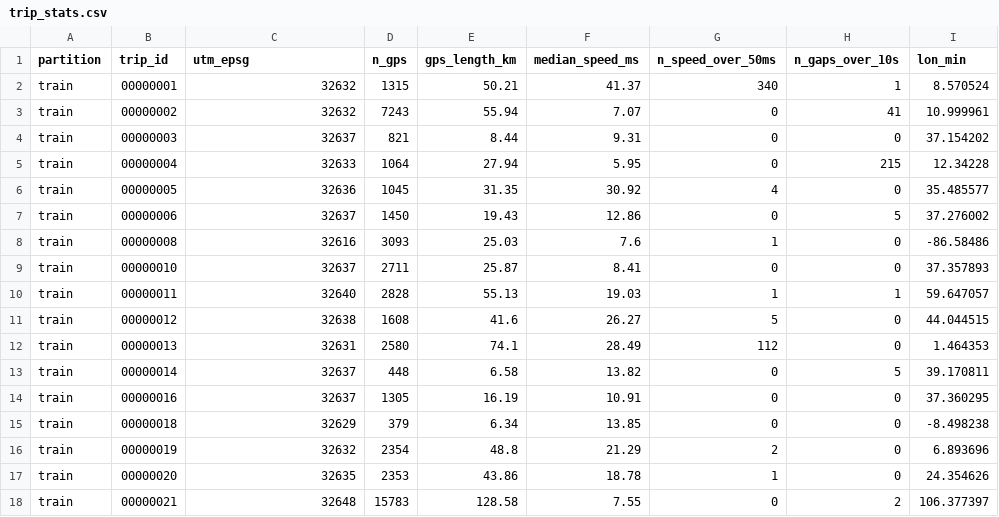
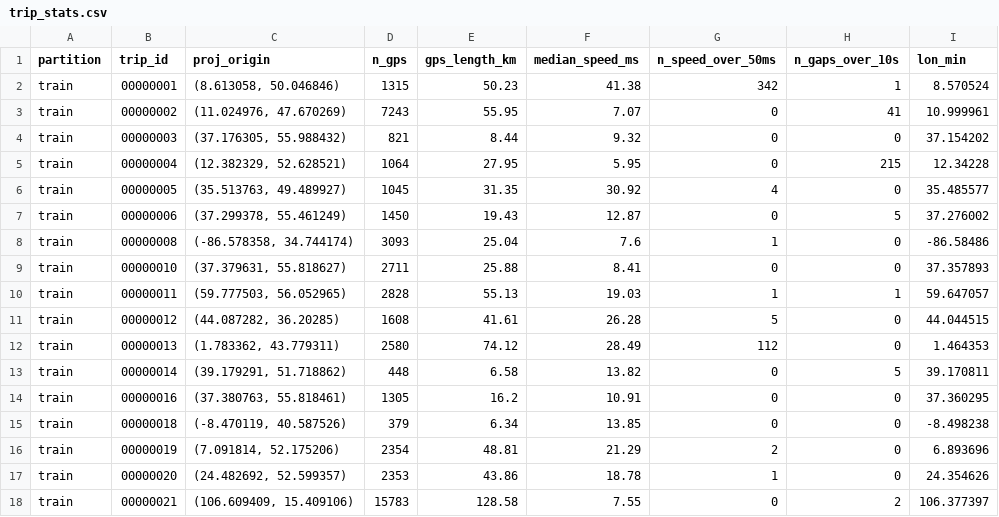
Before and after one commit to ignite-2005/Hackathon-ML---Team-115, a CSV file: outputs/eda/trip_stats.csv, drawn as a sheet; only a part is shown; the diff covers the shown part only; the diff names each change by its address in the sheet, - before the commit and + after, or states it on an @@ line.

Commit message:
Use shared trip_origin projection from hmm-hpo

```diff
--- a/outputs/eda/trip_stats.csv
+++ b/outputs/eda/trip_stats.csv
-C1: utm_epsg
+C1: proj_origin
-C2 (proj_origin): 32632
+C2 (proj_origin): (8.613058, 50.046846)
-E2 (gps_length_km): 50.21
+E2 (gps_length_km): 50.23
-F2 (median_speed_ms): 41.37
+F2 (median_speed_ms): 41.38
-G2 (n_speed_over_50ms): 340
+G2 (n_speed_over_50ms): 342
-C3 (proj_origin): 32632
+C3 (proj_origin): (11.024976, 47.670269)
-E3 (gps_length_km): 55.94
+E3 (gps_length_km): 55.95
-C4 (proj_origin): 32637
+C4 (proj_origin): (37.176305, 55.988432)
-F4 (median_speed_ms): 9.31
+F4 (median_speed_ms): 9.32
-C5 (proj_origin): 32633
+C5 (proj_origin): (12.382329, 52.628521)
-E5 (gps_length_km): 27.94
+E5 (gps_length_km): 27.95
-C6 (proj_origin): 32636
+C6 (proj_origin): (35.513763, 49.489927)
-C7 (proj_origin): 32637
+C7 (proj_origin): (37.299378, 55.461249)
-F7 (median_speed_ms): 12.86
+F7 (median_speed_ms): 12.87
-C8 (proj_origin): 32616
+C8 (proj_origin): (-86.578358, 34.744174)
-E8 (gps_length_km): 25.03
+E8 (gps_length_km): 25.04
-C9 (proj_origin): 32637
+C9 (proj_origin): (37.379631, 55.818627)
-E9 (gps_length_km): 25.87
+E9 (gps_length_km): 25.88
-C10 (proj_origin): 32640
+C10 (proj_origin): (59.777503, 56.052965)
-C11 (proj_origin): 32638
+C11 (proj_origin): (44.087282, 36.20285)
-E11 (gps_length_km): 41.6
+E11 (gps_length_km): 41.61
-F11 (median_speed_ms): 26.27
+F11 (median_speed_ms): 26.28
-C12 (proj_origin): 32631
+C12 (proj_origin): (1.783362, 43.779311)
-E12 (gps_length_km): 74.1
+E12 (gps_length_km): 74.12
-C13 (proj_origin): 32637
+C13 (proj_origin): (39.179291, 51.718862)
-C14 (proj_origin): 32637
+C14 (proj_origin): (37.380763, 55.818461)
-E14 (gps_length_km): 16.19
+E14 (gps_length_km): 16.2
-C15 (proj_origin): 32629
+C15 (proj_origin): (-8.470119, 40.587526)
-C16 (proj_origin): 32632
+C16 (proj_origin): (7.091814, 52.175206)
-E16 (gps_length_km): 48.8
+E16 (gps_length_km): 48.81
-C17 (proj_origin): 32635
+C17 (proj_origin): (24.482692, 52.599357)
-C18 (proj_origin): 32648
+C18 (proj_origin): (106.609409, 15.409106)
```
Also changed, not shown: 138 edited cells elsewhere in this file, outputs/candidates/candidate_summary_student_test.csv, outputs/candidates/candidate_summary_train.csv, 8 other files.
